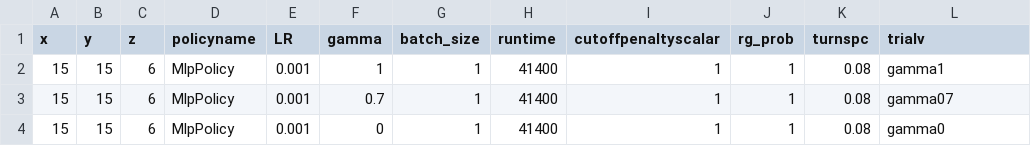
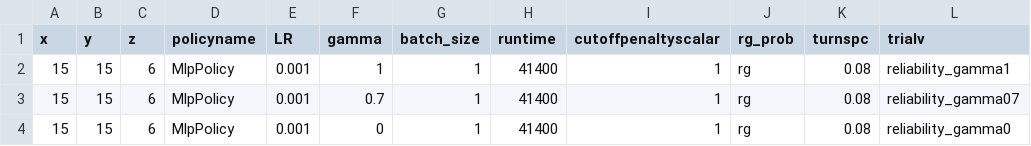
Before and after one commit to bogglem/MineSequencing, a CSV file: jobarrays/RG_katana_job_input.csv, drawn as a sheet.

```diff
--- a/jobarrays/RG_katana_job_input.csv
+++ b/jobarrays/RG_katana_job_input.csv
@@ -1,4 +1,4 @@
 x,y,z,policyname,LR,gamma,batch_size,runtime,cutoffpenaltyscalar,rg_prob,turnspc,trialv
-15,15,6,MlpPolicy,0.001,1,1,41400,1,1,0.08,gamma1
-15,15,6,MlpPolicy,0.001,0.7,1,41400,1,1,0.08,gamma07
-15,15,6,MlpPolicy,0.001,0,1,41400,1,1,0.08,gamma0
+15,15,6,MlpPolicy,0.001,1,1,41400,1,rg,0.08,reliability_gamma1
+15,15,6,MlpPolicy,0.001,0.7,1,41400,1,rg,0.08,reliability_gamma07
+15,15,6,MlpPolicy,0.001,0,1,41400,1,rg,0.08,reliability_gamma0
```
Also changed, not shown: 7 other files.
